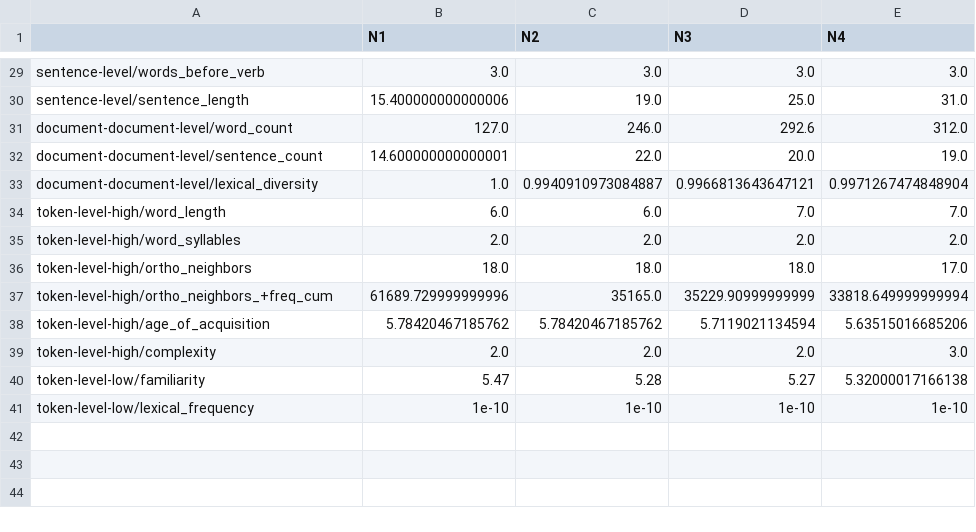
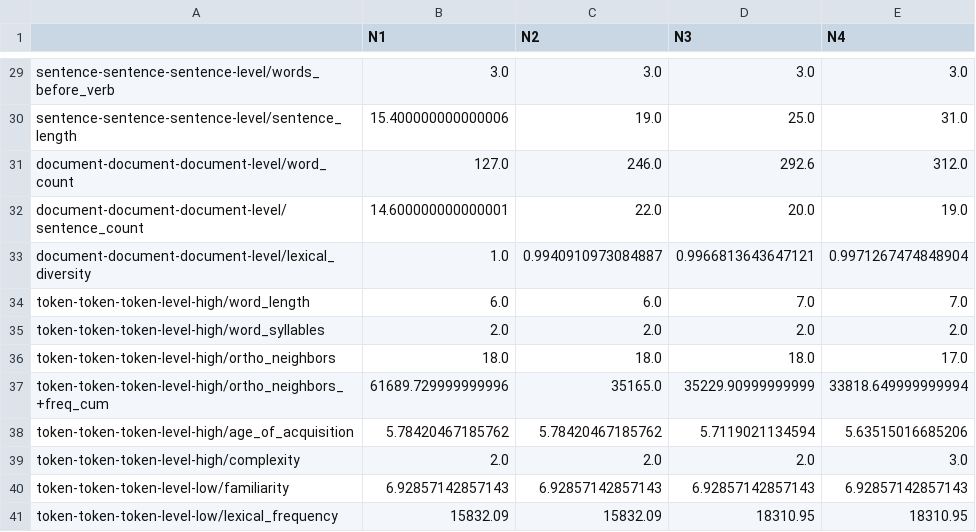
Before and after one commit to wafaAissaa/thresholds, a CSV file: results/thresholds_Percentile_20.csv, drawn as a sheet; only a part is shown, gaps mark what is left out; removed rows and columns are numbered as before the commit, all else as after; the diff covers the shown part only; the diff names each change by its address in the sheet, - before the commit and + after, or states it on an @@ line.

```diff
--- a/results/thresholds_Percentile_20.csv
+++ b/results/thresholds_Percentile_20.csv
-A29: sentence-level/words_before_verb
+A29: sentence-sentence-sentence-level/words_before_verb
-A30: sentence-level/sentence_length
+A30: sentence-sentence-sentence-level/sentence_length
-A31: document-document-level/word_count
+A31: document-document-document-level/word_count
-A32: document-document-level/sentence_count
+A32: document-document-document-level/sentence_count
-A33: document-document-level/lexical_diversity
+A33: document-document-document-level/lexical_diversity
-A34: token-level-high/word_length
+A34: token-token-token-level-high/word_length
-A35: token-level-high/word_syllables
+A35: token-token-token-level-high/word_syllables
-A36: token-level-high/ortho_neighbors
+A36: token-token-token-level-high/ortho_neighbors
-A37: token-level-high/ortho_neighbors_+freq_cum
+A37: token-token-token-level-high/ortho_neighbors_+freq_cum
-A38: token-level-high/age_of_acquisition
+A38: token-token-token-level-high/age_of_acquisition
-A39: token-level-high/complexity
+A39: token-token-token-level-high/complexity
-row 40: token-level-low/familiarity | 5.47 | 5.28 | 5.27 | 5.32000017166138
-row 41: token-level-low/lexical_frequency | 1e-10 | 1e-10 | 1e-10 | 1e-10
+row 40: token-token-token-level-low/familiarity | 6.92857142857143 | 6.92857142857143 | 6.92857142857143 | 6.92857142857143
+row 41: token-token-token-level-low/lexical_frequency | 15832.09 | 15832.09 | 18310.95 | 18310.95
```
Also changed, not shown: 27 edited cells elsewhere in this file, results/thresholds_Percentile_25.csv, results/thresholds_Percentile_30.csv, 41 other files.
